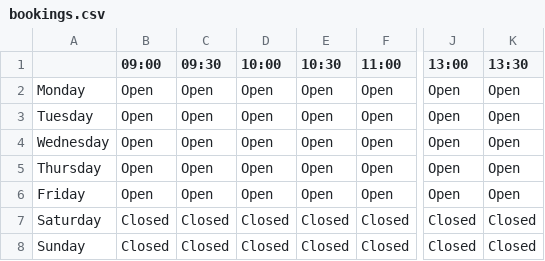
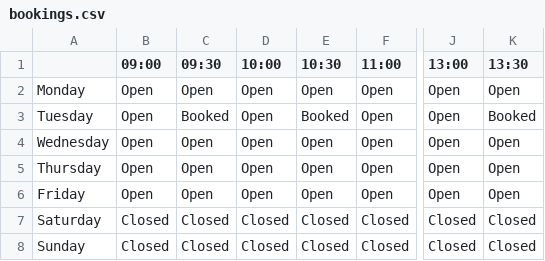
Before and after one commit to zEndurance/BarberShop, a CSV file: BarberProgram/bookings.csv, drawn as a sheet; only a part is shown, gaps mark what is left out; the diff names each change by its address in the sheet, - before the commit and + after, or states it on an @@ line.

```diff
--- a/BarberProgram/bookings.csv
+++ b/BarberProgram/bookings.csv
-C3 (09:30): Open
+C3 (09:30): Booked
-E3 (10:30): Open
+E3 (10:30): Booked
-K3 (13:30): Open
+K3 (13:30): Booked
```
Also changed, not shown: 3 other files.
